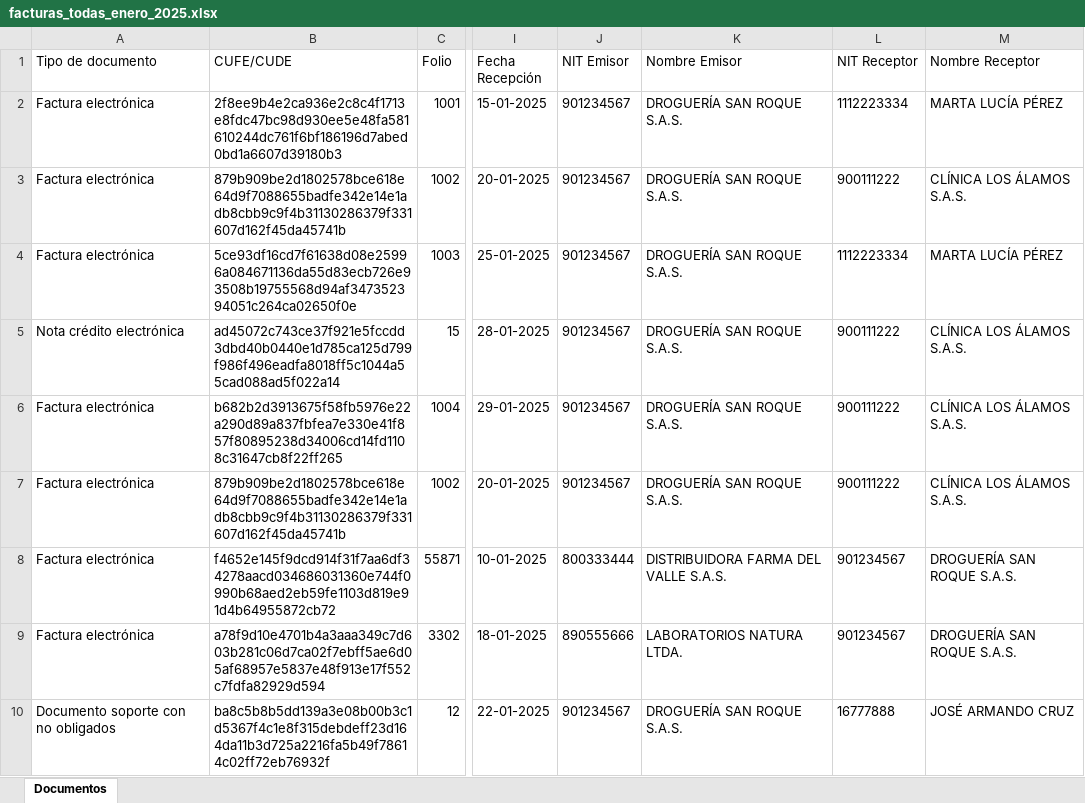
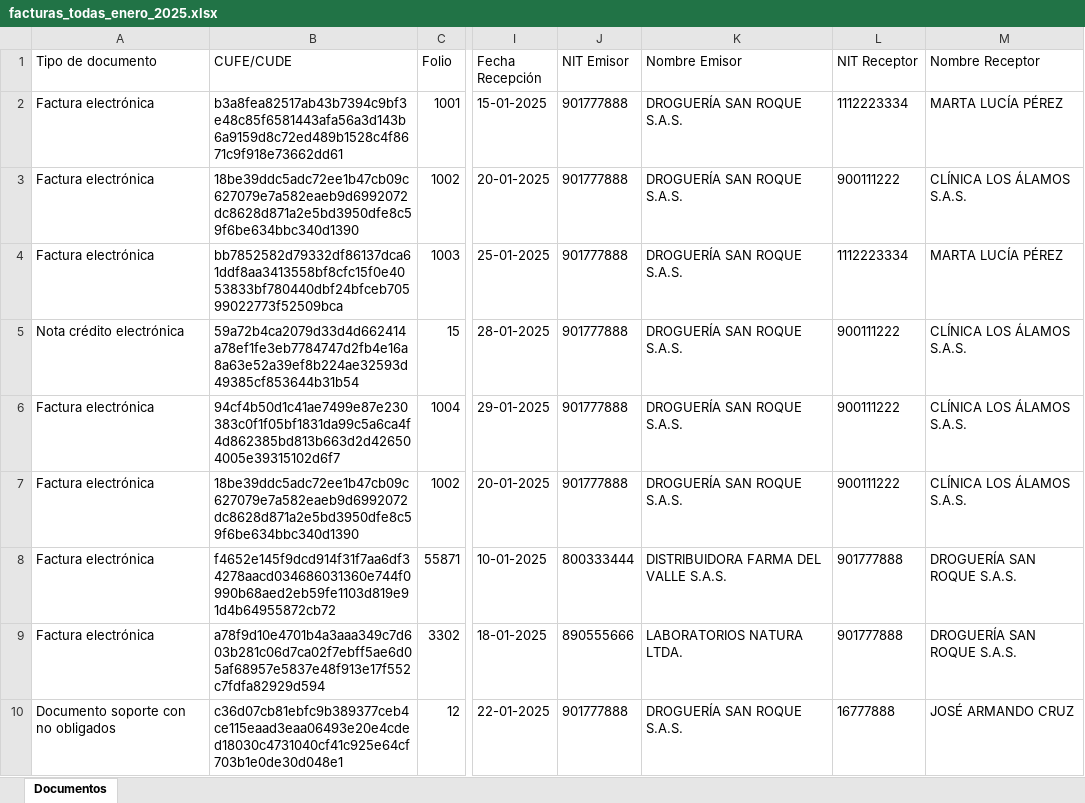
Before and after one commit to wnqbebb/carlos-cruz-contabilidad, an Excel workbook: docs/demo/dian/facturas_todas_enero_2025.xlsx, sheet Documentos, drawn as a sheet; only a part is shown, gaps mark what is left out; values as stored, in another font and other column widths than the file's, no borders; the diff names each change by its address in the sheet, - before the commit and + after, or states it on an @@ line.

```diff
--- a/docs/demo/dian/facturas_todas_enero_2025.xlsx (sheet Documentos)
+++ b/docs/demo/dian/facturas_todas_enero_2025.xlsx (sheet Documentos)
-B2 (CUFE/CUDE): 2f8ee9b4e2ca936e2c8c4f1713e8fdc47bc98d930ee5e48fa581610244dc761f6bf186196d7abed0bd1a6607d39180b3
+B2 (CUFE/CUDE): b3a8fea82517ab43b7394c9bf3e48c85f6581443afa56a3d143b6a9159d8c72ed489b1528c4f8671c9f918e73662dd61
-J2:J7 (NIT Emisor): 901234567
+J2:J7 (NIT Emisor): 901777888
-B3 (CUFE/CUDE): 879b909be2d1802578bce618e64d9f7088655badfe342e14e1adb8cbb9c9f4b31130286379f331607d162f45da45741b
+B3 (CUFE/CUDE): 18be39ddc5adc72ee1b47cb09c627079e7a582eaeb9d6992072dc8628d871a2e5bd3950dfe8c59f6be634bbc340d1390
-B4 (CUFE/CUDE): 5ce93df16cd7f61638d08e25996a084671136da55d83ecb726e93508b19755568d94af347352394051c264ca02650f0e
+B4 (CUFE/CUDE): bb7852582d79332df86137dca61ddf8aa3413558bf8cfc15f0e4053833bf780440dbf24bfceb70599022773f52509bca
-B5 (CUFE/CUDE): ad45072c743ce37f921e5fccdd3dbd40b0440e1d785ca125d799f986f496eadfa8018ff5c1044a55cad088ad5f022a14
+B5 (CUFE/CUDE): 59a72b4ca2079d33d4d662414a78ef1fe3eb7784747d2fb4e16a8a63e52a39ef8b224ae32593d49385cf853644b31b54
-B6 (CUFE/CUDE): b682b2d3913675f58fb5976e22a290d89a837fbfea7e330e41f857f80895238d34006cd14fd1108c31647cb8f22ff265
+B6 (CUFE/CUDE): 94cf4b50d1c41ae7499e87e230383c0f1f05bf1831da99c5a6ca4f4d862385bd813b663d2d426504005e39315102d6f7
-B7 (CUFE/CUDE): 879b909be2d1802578bce618e64d9f7088655badfe342e14e1adb8cbb9c9f4b31130286379f331607d162f45da45741b
+B7 (CUFE/CUDE): 18be39ddc5adc72ee1b47cb09c627079e7a582eaeb9d6992072dc8628d871a2e5bd3950dfe8c59f6be634bbc340d1390
-L8:L9 (NIT Receptor): 901234567
+L8:L9 (NIT Receptor): 901777888
-B10 (CUFE/CUDE): ba8c5b8b5dd139a3e08b00b3c1d5367f4c1e8f315debdeff23d164da11b3d725a2216fa5b49f78614c02ff72eb76932f
+B10 (CUFE/CUDE): c36d07cb81ebfc9b389377ceb4ce115eaad3eaa06493e20e4cded18030c4731040cf41c925e64cf703b1e0de30d048e1
-J10 (NIT Emisor): 901234567
+J10 (NIT Emisor): 901777888
```
Also changed, not shown: docs/demo/dian/facturas_emitidas_enero_2025.xlsx, docs/demo/dian/facturas_recibidas_enero_2025.xlsx, 44 other files.
